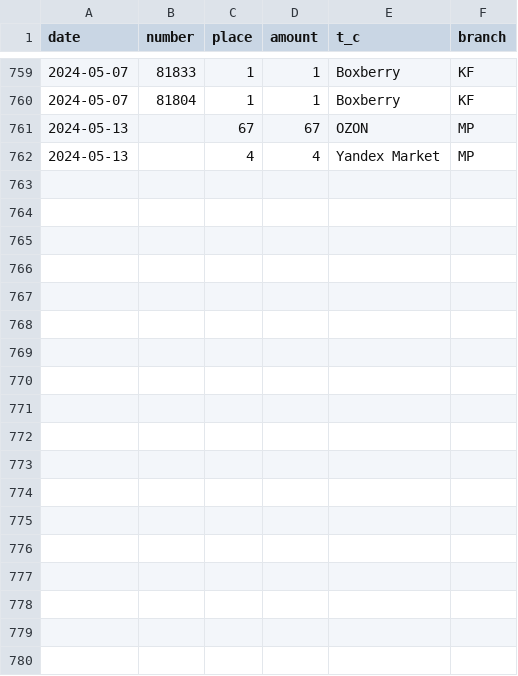
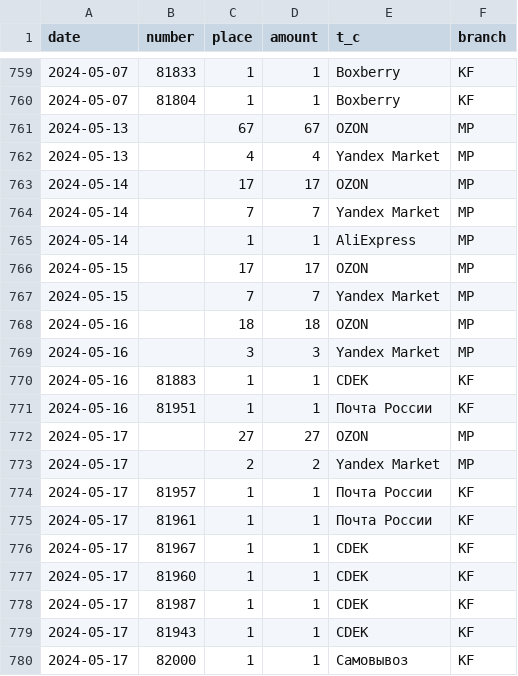
Before and after one commit to maxtyrsa/kupiflakon, a CSV file: files/work.csv, drawn as a sheet; only a part is shown, gaps mark what is left out.

Commit message:
csv work 17.05.24

```diff
--- a/files/work.csv
+++ b/files/work.csv
@@ -762 +762,19 @@ date;number;place;amount;t_c;branch
 2024-05-13;;4;4;Yandex Market;MP
+2024-05-14;;17;17;OZON;MP
+2024-05-14;;7;7;Yandex Market;MP
+2024-05-14;;1;1;AliExpress;MP
+2024-05-15;;17;17;OZON;MP
+2024-05-15;;7;7;Yandex Market;MP
+2024-05-16;;18;18;OZON;MP
+2024-05-16;;3;3;Yandex Market;MP
+2024-05-16;81883;1;1;CDEK;KF
+2024-05-16;81951;1;1;Почта России;KF
+2024-05-17;;27;27;OZON;MP
+2024-05-17;;2;2;Yandex Market;MP
+2024-05-17;81957;1;1;Почта России;KF
+2024-05-17;81961;1;1;Почта России;KF
+2024-05-17;81967;1;1;CDEK;KF
+2024-05-17;81960;1;1;CDEK;KF
+2024-05-17;81987;1;1;CDEK;KF
+2024-05-17;81943;1;1;CDEK;KF
+2024-05-17;82000;1;1;Самовывоз;KF
```
